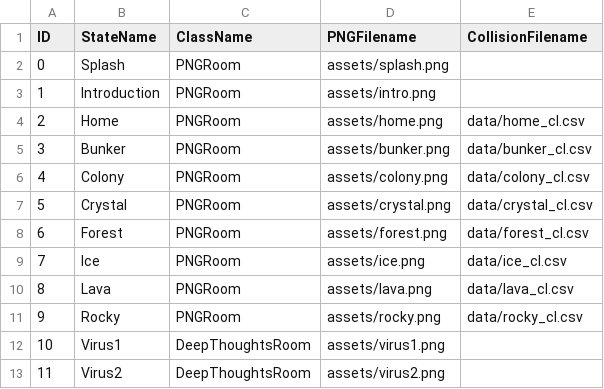
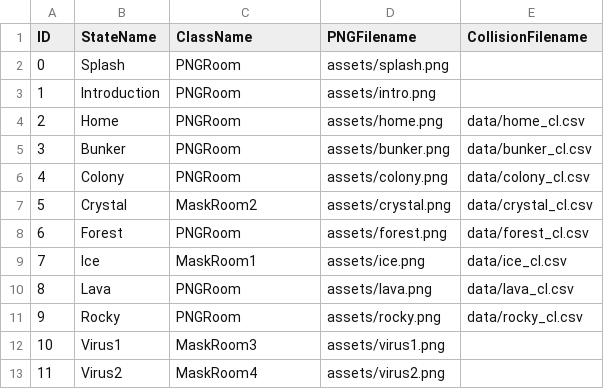
Before and after one commit to seankoko98/Project2, a CSV file: data/adventureStates.csv, drawn as a sheet.

```diff
--- a/data/adventureStates.csv
+++ b/data/adventureStates.csv
@@ -6,8 +6,8 @@ ID,StateName,ClassName,PNGFilename,CollisionFilename
 4,Colony,PNGRoom,assets/colony.png,data/colony_cl.csv
-5,Crystal,PNGRoom,assets/crystal.png,data/crystal_cl.csv
+5,Crystal,MaskRoom2,assets/crystal.png,data/crystal_cl.csv
 6,Forest,PNGRoom,assets/forest.png,data/forest_cl.csv
-7,Ice,PNGRoom,assets/ice.png,data/ice_cl.csv
+7,Ice,MaskRoom1,assets/ice.png,data/ice_cl.csv
 8,Lava,PNGRoom,assets/lava.png,data/lava_cl.csv
 9,Rocky,PNGRoom,assets/rocky.png,data/rocky_cl.csv
-10,Virus1,DeepThoughtsRoom,assets/virus1.png,
-11,Virus2,DeepThoughtsRoom,assets/virus2.png,
+10,Virus1,MaskRoom3,assets/virus1.png,
+11,Virus2,MaskRoom4,assets/virus2.png,
```
Also changed, not shown: 1 other file.
